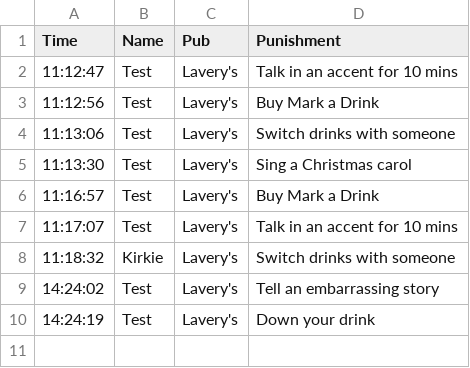
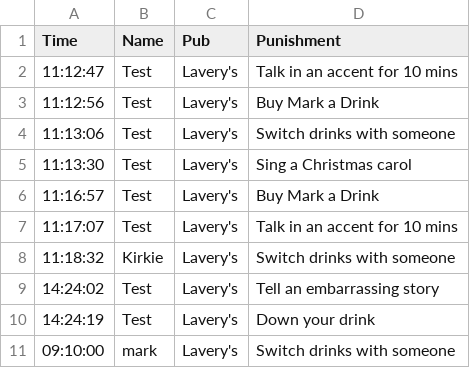
Before and after one commit to kirkpatrick8/pubcrawl, a CSV file: punishments.csv, drawn as a sheet.

Commit message:
Update punishments - 2024-11-19 09:10:02.032925

```diff
--- a/punishments.csv
+++ b/punishments.csv
@@ -10 +10,2 @@ Time,Name,Pub,Punishment
 14:24:19,Test,Lavery's,Down your drink
+09:10:00,mark,Lavery's,Switch drinks with someone
```
